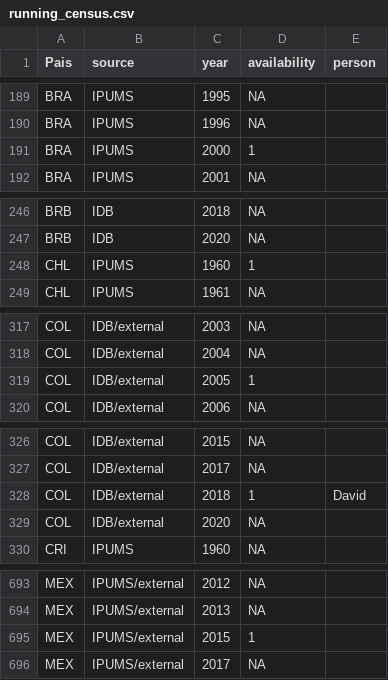
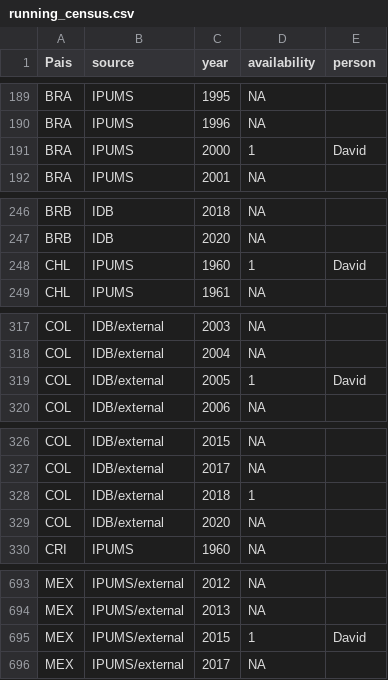
Before and after one commit to BID-DATA/calculo_indicators_R, a CSV file: Inputs/running_census.csv, drawn as a sheet; only a part is shown, gaps mark what is left out; the diff covers the shown part only.

```diff
--- a/Inputs/running_census.csv
+++ b/Inputs/running_census.csv
@@ -190,3 +190,3 @@ BRA,IPUMS,1995,NA,
 BRA,IPUMS,1996,NA,
-BRA,IPUMS,2000,1,
+BRA,IPUMS,2000,1,David
 BRA,IPUMS,2001,NA,
@@ -247,3 +247,3 @@ BRB,IDB,2018,NA,
 BRB,IDB,2020,NA,
-CHL,IPUMS,1960,1,
+CHL,IPUMS,1960,1,David
 CHL,IPUMS,1961,NA,
@@ -318,3 +318,3 @@ COL,IDB/external,2003,NA,
 COL,IDB/external,2004,NA,
-COL,IDB/external,2005,1,
+COL,IDB/external,2005,1,David
 COL,IDB/external,2006,NA,
@@ -327,3 +327,3 @@ COL,IDB/external,2015,NA,
 COL,IDB/external,2017,NA,
-COL,IDB/external,2018,1,David
+COL,IDB/external,2018,1,
 COL,IDB/external,2020,NA,
@@ -694,3 +694,3 @@ MEX,IPUMS/external,2012,NA,
 MEX,IPUMS/external,2013,NA,
-MEX,IPUMS/external,2015,1,
+MEX,IPUMS/external,2015,1,David
 MEX,IPUMS/external,2017,NA,
```
Also changed, not shown: 14 edited cells elsewhere in this file.
